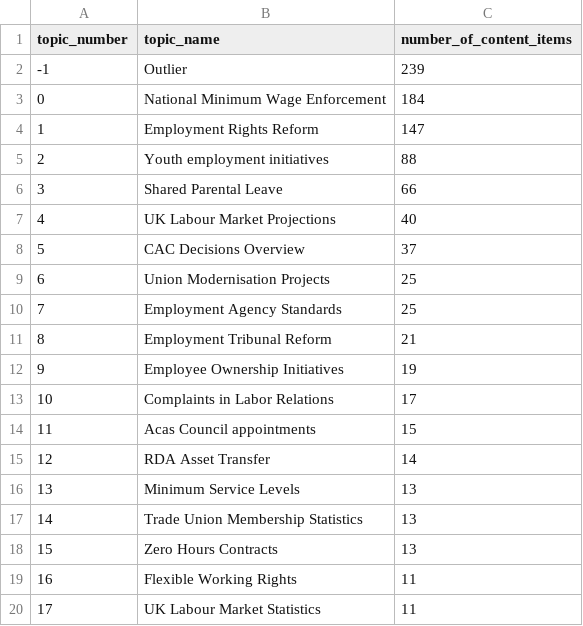
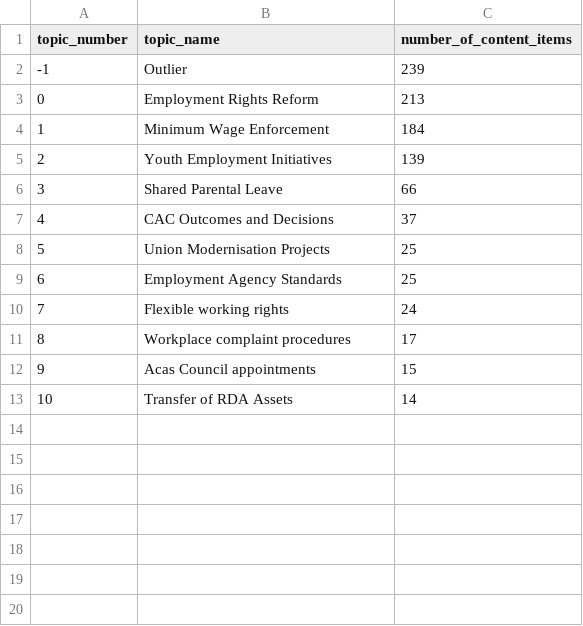
Before and after one commit to alphagov/govuk-document-clustering-experiment, a CSV file: output/employment/labour-market-reform/topic-names.csv, drawn as a sheet; removed rows and columns are numbered as before the commit, all else as after; the diff names each change by its address in the sheet, - before the commit and + after, or states it on an @@ line.

```diff
--- a/output/employment/labour-market-reform/topic-names.csv
+++ b/output/employment/labour-market-reform/topic-names.csv
-row 3: 0 | National Minimum Wage Enforcement | 184
@@ column A (topic_number) renumbered between rows 3 and 13 @@
-C3 (number_of_content_items): 147
+C3 (number_of_content_items): 213
-row 5: 2 | Youth employment initiatives | 88
+row 4: 1 | Minimum Wage Enforcement | 184
+row 5: 2 | Youth Employment Initiatives | 139
-row 7: 4 | UK Labour Market Projections | 40
-B7 (topic_name): CAC Decisions Overview
+B7 (topic_name): CAC Outcomes and Decisions
-row 11: 8 | Employment Tribunal Reform | 21
-row 12: 9 | Employee Ownership Initiatives | 19
+row 10: 7 | Flexible working rights | 24
-B11 (topic_name): Complaints in Labor Relations
+B11 (topic_name): Workplace complaint procedures
-B13 (topic_name): RDA Asset Transfer
+B13 (topic_name): Transfer of RDA Assets
-row 16: 13 | Minimum Service Levels | 13
-row 17: 14 | Trade Union Membership Statistics | 13
-row 18: 15 | Zero Hours Contracts | 13
-row 19: 16 | Flexible Working Rights | 11
-row 20: 17 | UK Labour Market Statistics | 11
```
Also changed, not shown: output/employment/labour-market-reform/output.csv, output/employment/labour-market-reform/topic-keywords.csv, 3 other files.
